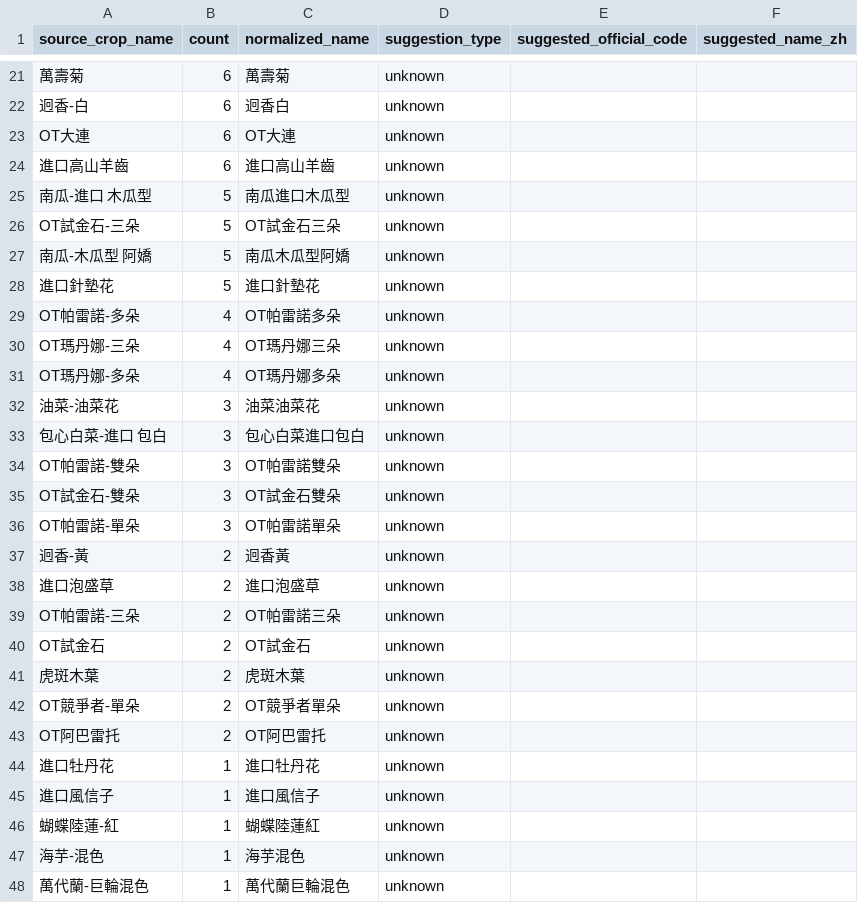
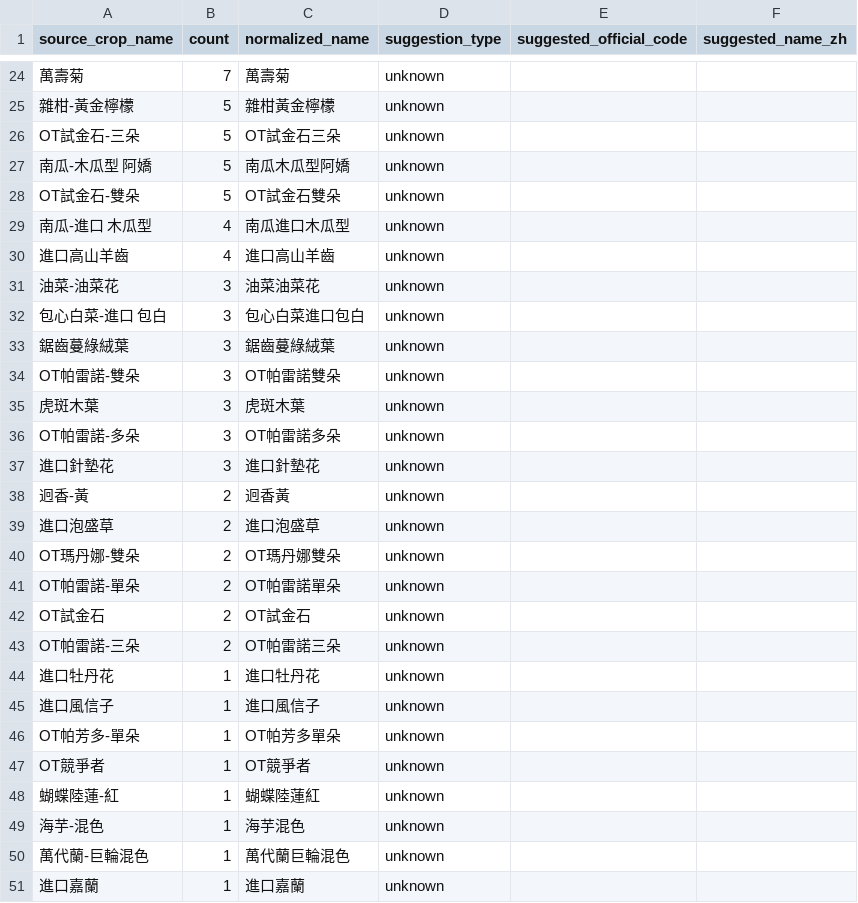
Before and after one commit to junborisproject0207-collab/vege-price-backend, a CSV file: output/unmatched_top_names.csv, drawn as a sheet; only a part is shown, gaps mark what is left out; the shorter side is filled out with more unchanged rows; removed rows and columns are numbered as before the commit, all else as after; the diff covers the shown part only; the diff names each change by its address in the sheet, - before the commit and + after, or states it on an @@ line.

```diff
--- a/output/unmatched_top_names.csv
+++ b/output/unmatched_top_names.csv
-B24 (count): 6
+B24 (count): 7
-row 22: 迥香-白 | 6 | 迥香白 | unknown
-row 23: OT大連 | 6 | OT大連 | unknown
-row 24: 進口高山羊齒 | 6 | 進口高山羊齒 | unknown
-A25 (source_crop_name): 南瓜-進口 木瓜型
+A25 (source_crop_name): 雜柑-黃金檸檬
-C25 (normalized_name): 南瓜進口木瓜型
+C25 (normalized_name): 雜柑黃金檸檬
-A28 (source_crop_name): 進口針墊花
+A28 (source_crop_name): OT試金石-雙朵
-C28 (normalized_name): 進口針墊花
+C28 (normalized_name): OT試金石雙朵
-A29 (source_crop_name): OT帕雷諾-多朵
+A29 (source_crop_name): 南瓜-進口 木瓜型
-C29 (normalized_name): OT帕雷諾多朵
+C29 (normalized_name): 南瓜進口木瓜型
-A30 (source_crop_name): OT瑪丹娜-三朵
+A30 (source_crop_name): 進口高山羊齒
-C30 (normalized_name): OT瑪丹娜三朵
+C30 (normalized_name): 進口高山羊齒
-row 31: OT瑪丹娜-多朵 | 4 | OT瑪丹娜多朵 | unknown
+row 33: 鋸齒蔓綠絨葉 | 3 | 鋸齒蔓綠絨葉 | unknown
-A35 (source_crop_name): OT試金石-雙朵
+A35 (source_crop_name): 虎斑木葉
-C35 (normalized_name): OT試金石雙朵
+C35 (normalized_name): 虎斑木葉
-A36 (source_crop_name): OT帕雷諾-單朵
+A36 (source_crop_name): OT帕雷諾-多朵
-C36 (normalized_name): OT帕雷諾單朵
+C36 (normalized_name): OT帕雷諾多朵
+row 37: 進口針墊花 | 3 | 進口針墊花 | unknown
+row 40: OT瑪丹娜-雙朵 | 2 | OT瑪丹娜雙朵 | unknown
+row 41: OT帕雷諾-單朵 | 2 | OT帕雷諾單朵 | unknown
@@ row 40 moved to row 42: OT試金石 @@
-row 41: 虎斑木葉 | 2 | 虎斑木葉 | unknown
-row 42: OT競爭者-單朵 | 2 | OT競爭者單朵 | unknown
-row 43: OT阿巴雷托 | 2 | OT阿巴雷托 | unknown
+row 46: OT帕芳多-單朵 | 1 | OT帕芳多單朵 | unknown
@@ row 58 moved to row 47: OT競爭者 @@
```
Also changed, not shown: 16 added rows, 14 removed rows and 8 edited cells elsewhere in this file, output/unmatched_price_items.csv, output/unmatched_top_codes.csv, 10 other files.
